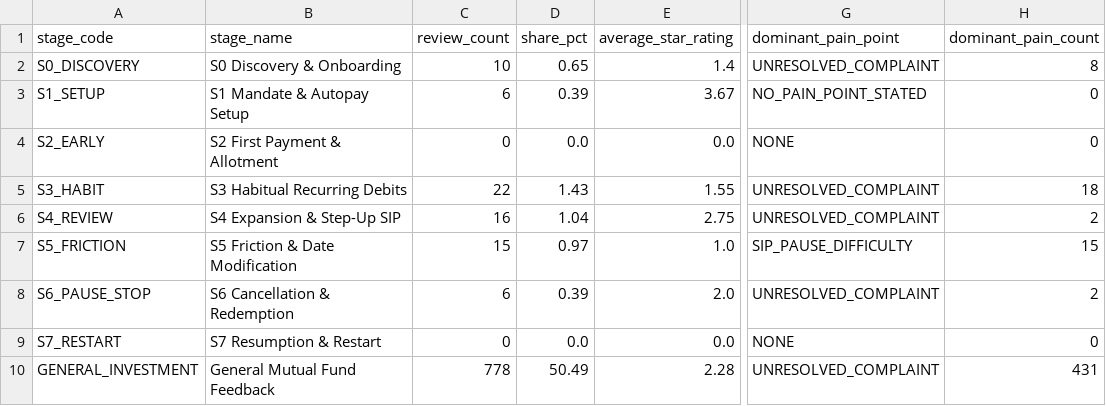
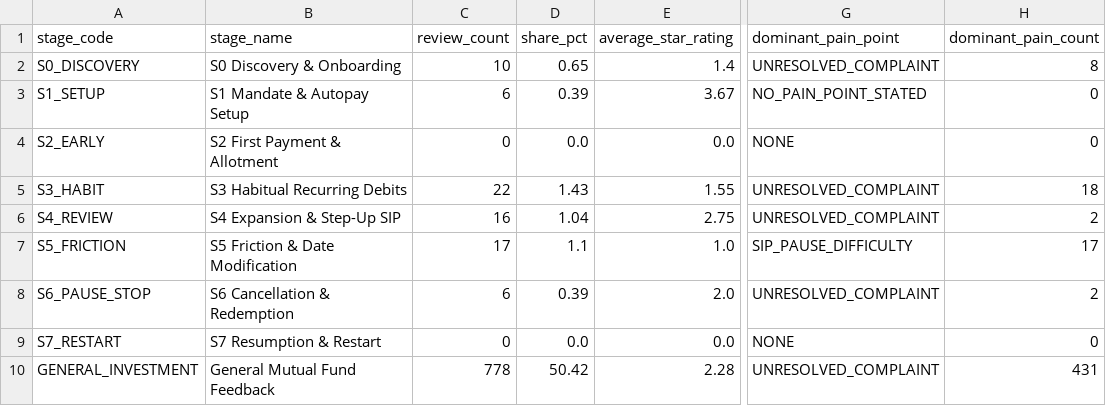
Before and after one commit to Arayie/GradProd, a CSV file: outputs/lifecycle_journey_analytics.csv, drawn as a sheet; only a part is shown, gaps mark what is left out; the diff names each change by its address in the sheet, - before the commit and + after, or states it on an @@ line.

```diff
--- a/outputs/lifecycle_journey_analytics.csv
+++ b/outputs/lifecycle_journey_analytics.csv
-C7 (review_count): 15
+C7 (review_count): 17
-D7 (share_pct): 0.97
+D7 (share_pct): 1.1
-H7 (dominant_pain_count): 15
+H7 (dominant_pain_count): 17
-D10 (share_pct): 50.49
+D10 (share_pct): 50.42
```
Also changed, not shown: outputs/collection_errors.csv, outputs/cross_app_benchmarks.csv, 7 other files.
